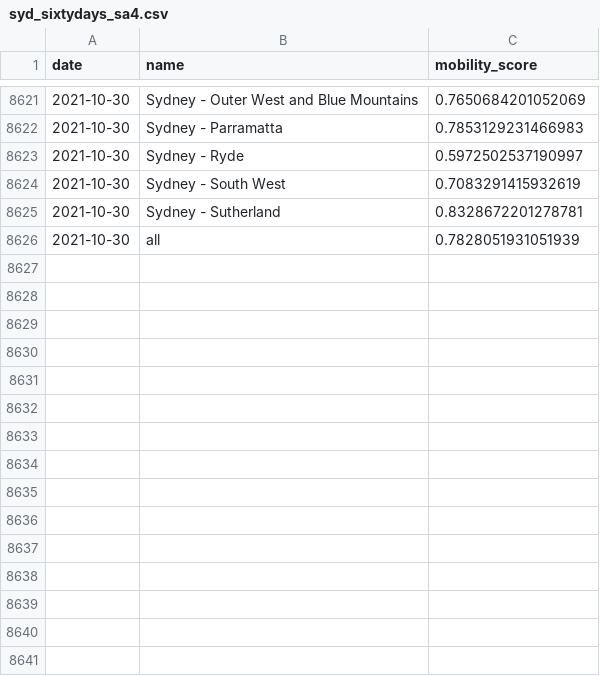
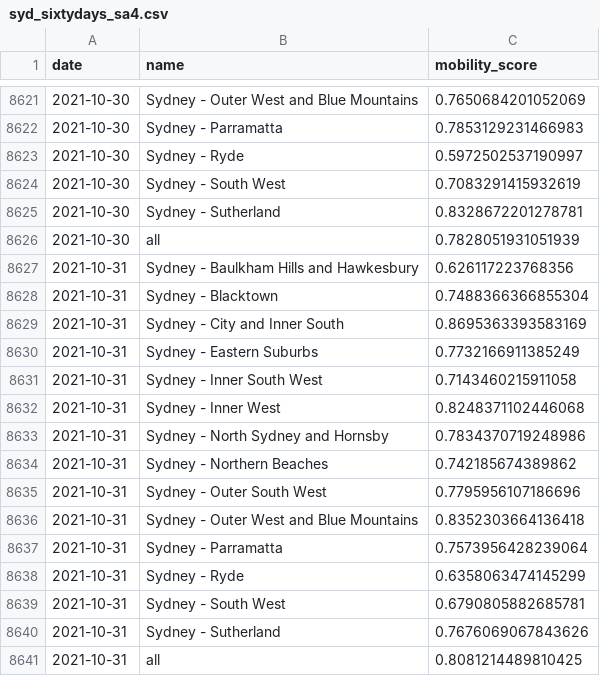
Before and after one commit to rsbyrne/mobility-aus, a CSV file: products/syd_sixtydays_sa4.csv, drawn as a sheet; only a part is shown, gaps mark what is left out.

```diff
--- a/products/syd_sixtydays_sa4.csv
+++ b/products/syd_sixtydays_sa4.csv
@@ -8626 +8626,16 @@ date,name,mobility_score
 2021-10-30,all,0.7828051931051939
+2021-10-31,Sydney - Baulkham Hills and Hawkesbury,0.626117223768356
+2021-10-31,Sydney - Blacktown,0.7488366366855304
+2021-10-31,Sydney - City and Inner South,0.8695363393583169
+2021-10-31,Sydney - Eastern Suburbs,0.7732166911385249
+2021-10-31,Sydney - Inner South West,0.7143460215911058
+2021-10-31,Sydney - Inner West,0.8248371102446068
+2021-10-31,Sydney - North Sydney and Hornsby,0.7834370719248986
+2021-10-31,Sydney - Northern Beaches,0.742185674389862
+2021-10-31,Sydney - Outer South West,0.7795956107186696
+2021-10-31,Sydney - Outer West and Blue Mountains,0.8352303664136418
+2021-10-31,Sydney - Parramatta,0.7573956428239064
+2021-10-31,Sydney - Ryde,0.6358063474145299
+2021-10-31,Sydney - South West,0.6790805882685781
+2021-10-31,Sydney - Sutherland,0.7676069067843626
+2021-10-31,all,0.8081214489810425
```
Also changed, not shown: 3 other files.
